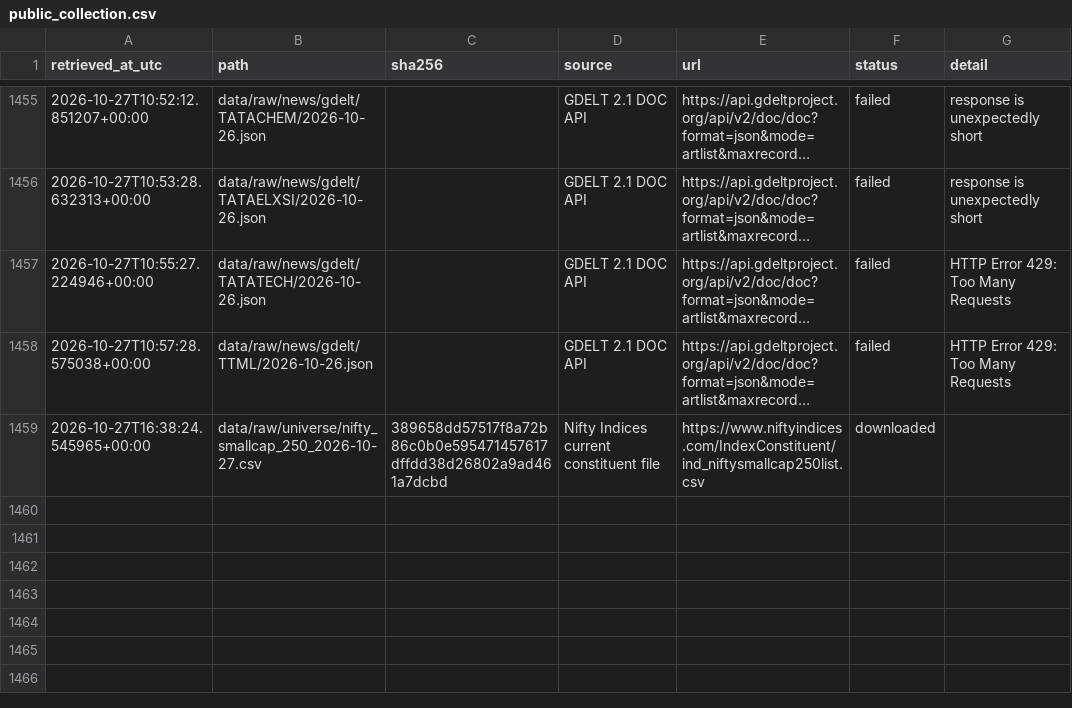
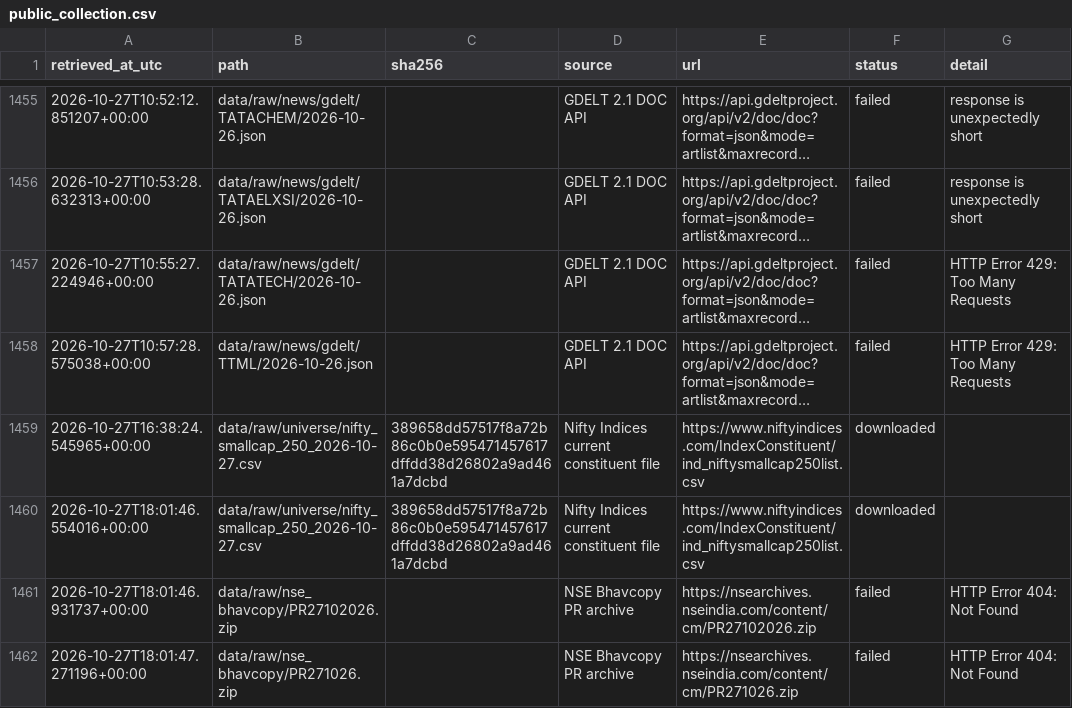
Before and after one commit to SamG1123/stock-prediction, a CSV file: data/manifests/public_collection.csv, drawn as a sheet; only a part is shown, gaps mark what is left out; long unchanged cells end in …; the diff names each change by its address in the sheet, - before the commit and + after, or states it on an @@ line.

```diff
--- a/data/manifests/public_collection.csv
+++ b/data/manifests/public_collection.csv
+row 1460: 2026-10-27T18:01:46.554016+00:00 | data/raw/universe/nifty_smallcap_250_2026-10-27.csv | 389658dd57517f8a72b86c0b0e595471457617dffdd38d26802a9ad461a7dcbd | Nifty Indices current constituent file | https://www.niftyindices.com/IndexConstituent/ind_niftysmallcap250list.csv | downloaded
+row 1461: 2026-10-27T18:01:46.931737+00:00 | data/raw/nse_bhavcopy/PR27102026.zip |  | NSE Bhavcopy PR archive | https://nsearchives.nseindia.com/content/cm/PR27102026.zip | failed | HTTP Error 404: Not Found
+row 1462: 2026-10-27T18:01:47.271196+00:00 | data/raw/nse_bhavcopy/PR271026.zip |  | NSE Bhavcopy PR archive | https://nsearchives.nseindia.com/content/cm/PR271026.zip | failed | HTTP Error 404: Not Found
```
